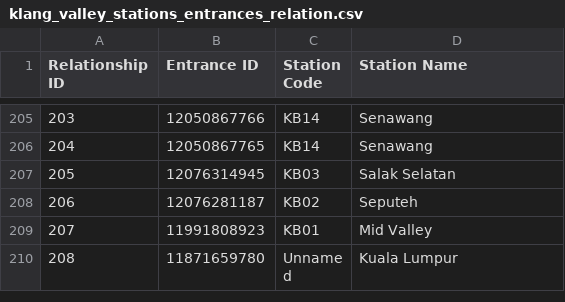
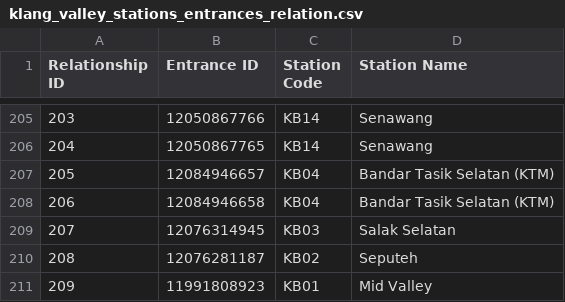
Before and after one commit to nabilersyad/transit-stations-database, a CSV file: data/klang_valley_stations_entrances_relation.csv, drawn as a sheet; only a part is shown, gaps mark what is left out; the shorter side is filled out with more unchanged rows; addresses are those after the commit; the diff names each change by its address in the sheet, - before the commit and + after, or states it on an @@ line.

```diff
--- a/data/klang_valley_stations_entrances_relation.csv
+++ b/data/klang_valley_stations_entrances_relation.csv
+row 207: 205 | 12084946657 | KB04 | Bandar Tasik Selatan (KTM)
+row 208: 206 | 12084946658 | KB04 | Bandar Tasik Selatan (KTM)
@@ column A (Relationship ID) renumbered from row 209 down @@
```
Also changed, not shown: data/klang_valley_entrances.csv, data_cleansed/klang_valley_entrances_cleansed.csv, 2 other files.
